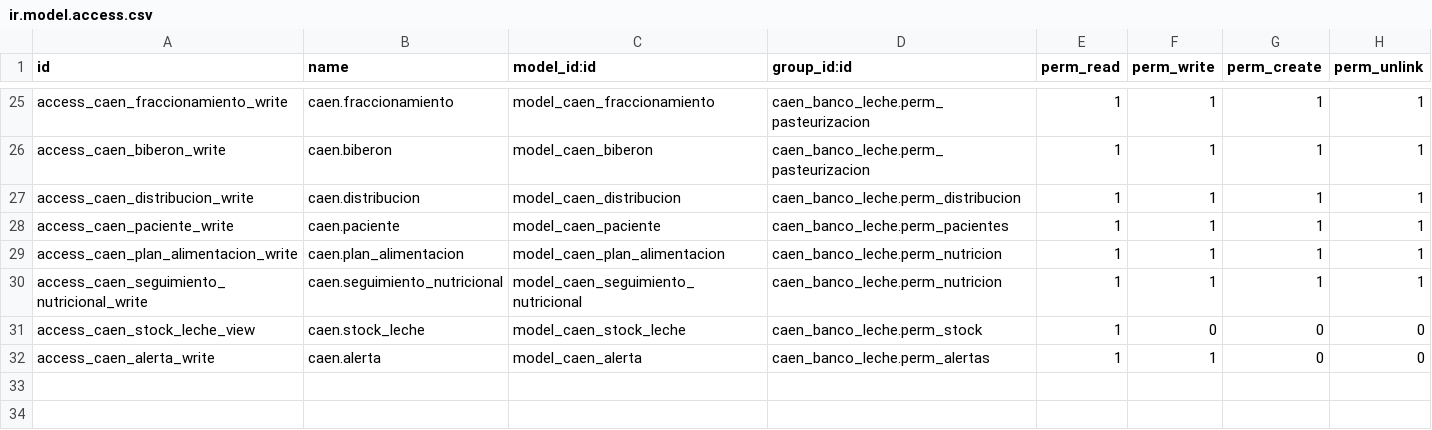
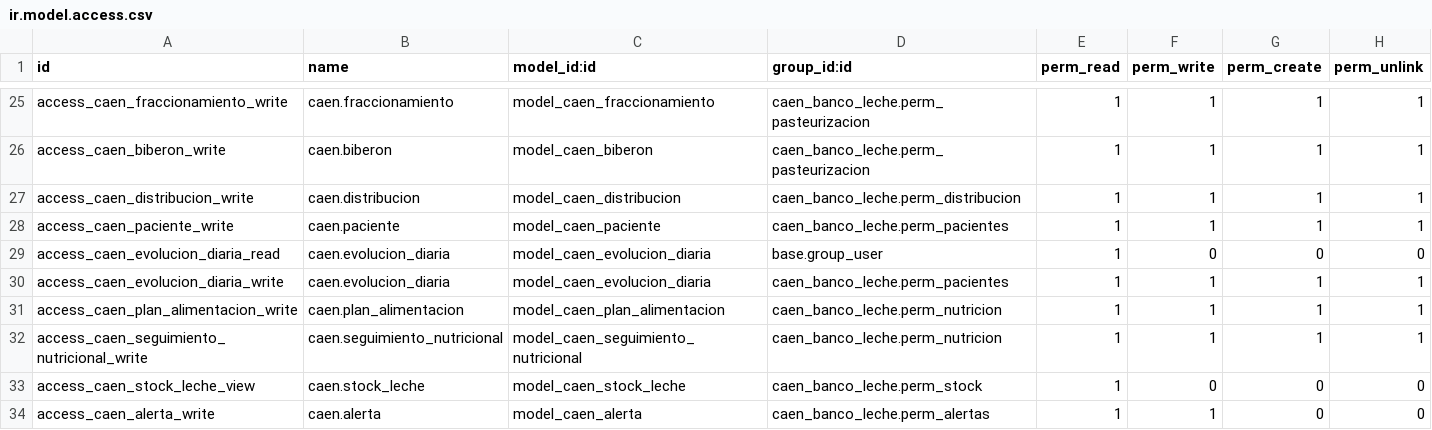
Before and after one commit to NaylaVg/sbdl, a CSV file: addons_caen/caen_banco_leche/security/ir.model.access.csv, drawn as a sheet; only a part is shown, gaps mark what is left out; the diff names each change by its address in the sheet, - before the commit and + after, or states it on an @@ line.

```diff
--- a/addons_caen/caen_banco_leche/security/ir.model.access.csv
+++ b/addons_caen/caen_banco_leche/security/ir.model.access.csv
+row 29: access_caen_evolucion_diaria_read | caen.evolucion_diaria | model_caen_evolucion_diaria | base.group_user | 1 | 0 | 0 | 0
+row 30: access_caen_evolucion_diaria_write | caen.evolucion_diaria | model_caen_evolucion_diaria | caen_banco_leche.perm_pacientes | 1 | 1 | 1 | 1
```
Also changed, not shown: 8 other files.
